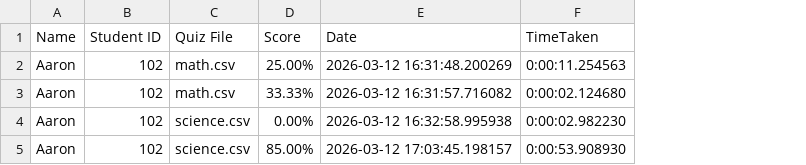
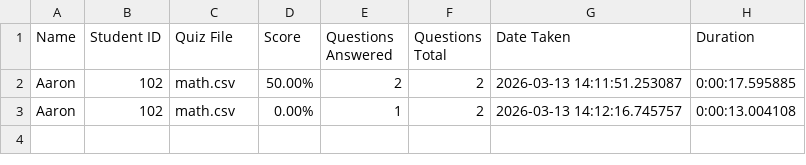
Before and after one commit to aaronfilarca/oop-project, a CSV file: scores.csv, drawn as a sheet; removed rows and columns are numbered as before the commit, all else as after; the diff names each change by its address in the sheet, - before the commit and + after, or states it on an @@ line.

Commit message:
Update quiz configurations and enhance scoring system: adjust max items, implement timer functionality, and refine score tracking in CSV.

```diff
--- a/scores.csv
+++ b/scores.csv
-column E (Date), row 2: 2026-03-12 16:31:48.200269; row 4: 2026-03-12 16:32:58.995938
-column F (TimeTaken), row 2: 0:00:11.254563; row 4: 0:00:02.982230
+column E (Questions Answered), rows 2-3: 2 | 1
+column F (Questions Total), rows 2-3: 2 | 2
+column G (Date Taken), rows 2-3: 2026-03-13 14:11:51.253087 | 2026-03-13 14:12:16.745757
+column H (Duration), rows 2-3: 0:00:17.595885 | 0:00:13.004108
-D2 (Score): 25.00%
+D2 (Score): 50.00%
-row 3: Aaron | 102 | math.csv | 33.33% | 2026-03-12 16:31:57.716082 | 0:00:02.124680
-C3 (Quiz File): science.csv
+C3 (Quiz File): math.csv
-row 5: Aaron | 102 | science.csv | 85.00% | 2026-03-12 17:03:45.198157 | 0:00:53.908930
```
Also changed, not shown: quiz_sets/math.csv, 2 other files.
